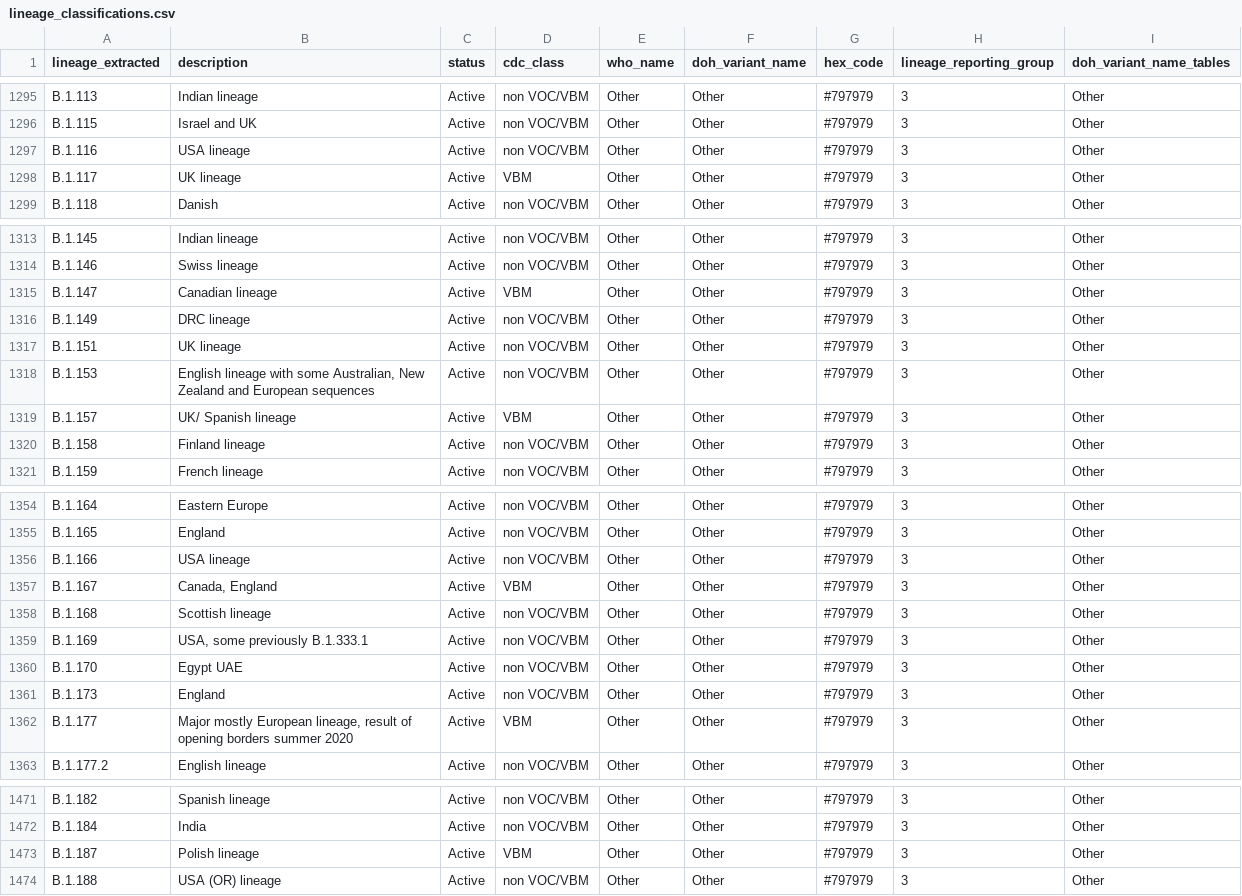
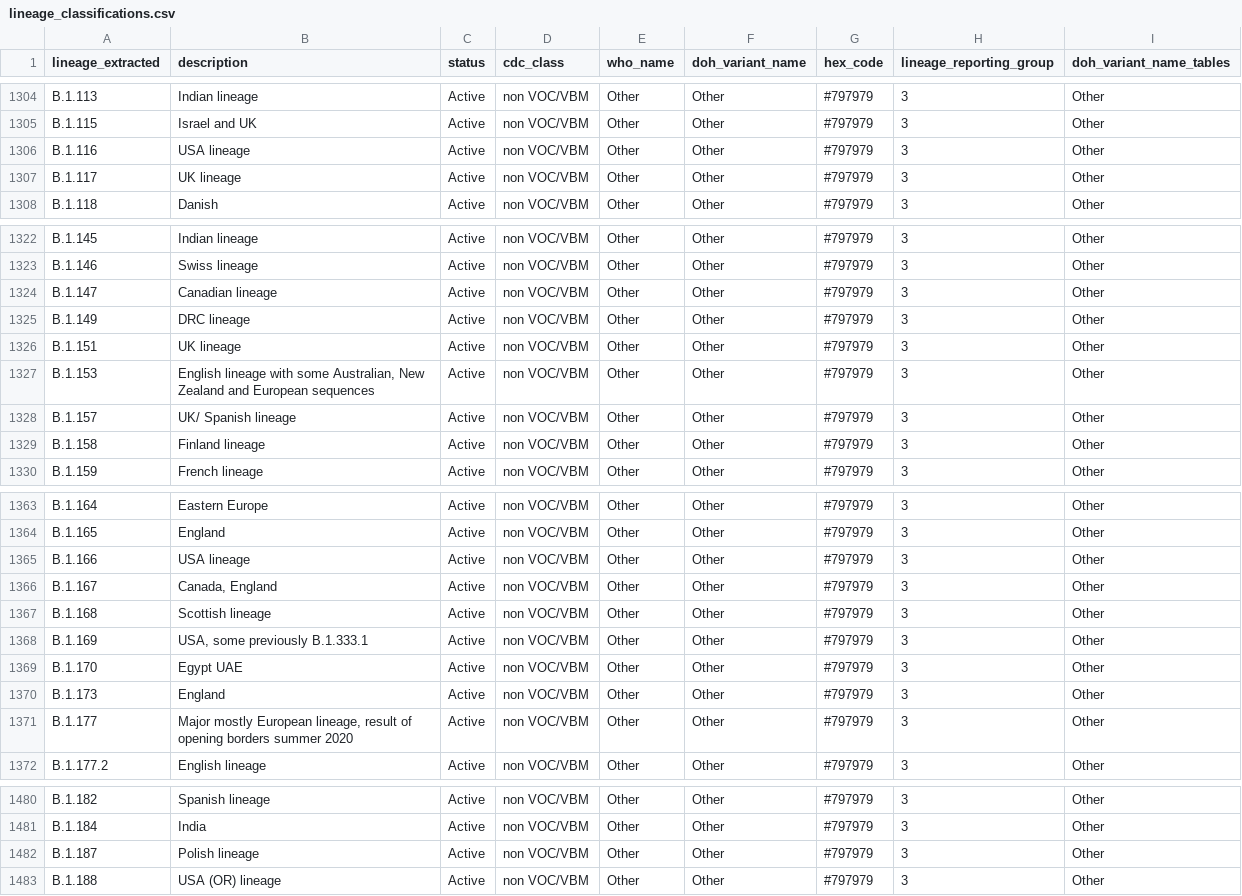
Before and after one commit to northwest-pgcoe/lineage_classifications, a CSV file: lineage_classifications.csv, drawn as a sheet; only a part is shown, gaps mark what is left out; the diff covers the shown part only.

```diff
--- a/lineage_classifications.csv
+++ b/lineage_classifications.csv
@@ -1297,3 +1306,3 @@
 "B.1.116","USA lineage","Active","non VOC/VBM","Other","Other","#797979",3,"Other"
-"B.1.117","UK lineage","Active","VBM","Other","Other","#797979",3,"Other"
+"B.1.117","UK lineage","Active","non VOC/VBM","Other","Other","#797979",3,"Other"
 "B.1.118","Danish","Active","non VOC/VBM","Other","Other","#797979",3,"Other"
@@ -1314,3 +1323,3 @@
 "B.1.146","Swiss lineage","Active","non VOC/VBM","Other","Other","#797979",3,"Other"
-"B.1.147","Canadian lineage","Active","VBM","Other","Other","#797979",3,"Other"
+"B.1.147","Canadian lineage","Active","non VOC/VBM","Other","Other","#797979",3,"Other"
 "B.1.149","DRC lineage","Active","non VOC/VBM","Other","Other","#797979",3,"Other"
@@ -1318,3 +1327,3 @@
 "B.1.153","English lineage with some Australian, New Zealand and European sequences","Active","non VOC/VBM","Other","Other","#797979",3,"Other"
-"B.1.157","UK/ Spanish lineage","Active","VBM","Other","Other","#797979",3,"Other"
+"B.1.157","UK/ Spanish lineage","Active","non VOC/VBM","Other","Other","#797979",3,"Other"
 "B.1.158","Finland lineage","Active","non VOC/VBM","Other","Other","#797979",3,"Other"
@@ -1356,3 +1365,3 @@
 "B.1.166","USA lineage","Active","non VOC/VBM","Other","Other","#797979",3,"Other"
-"B.1.167","Canada, England","Active","VBM","Other","Other","#797979",3,"Other"
+"B.1.167","Canada, England","Active","non VOC/VBM","Other","Other","#797979",3,"Other"
 "B.1.168","Scottish lineage","Active","non VOC/VBM","Other","Other","#797979",3,"Other"
@@ -1361,3 +1370,3 @@
 "B.1.173","England","Active","non VOC/VBM","Other","Other","#797979",3,"Other"
-"B.1.177","Major mostly European lineage, result of opening borders summer 2020","Active","VBM","Other","Other","#797979",3,"Other"
+"B.1.177","Major mostly European lineage, result of opening borders summer 2020","Active","non VOC/VBM","Other","Other","#797979",3,"Other"
 "B.1.177.2","English lineage","Active","non VOC/VBM","Other","Other","#797979",3,"Other"
@@ -1472,3 +1481,3 @@
 "B.1.184","India","Active","non VOC/VBM","Other","Other","#797979",3,"Other"
-"B.1.187","Polish lineage","Active","VBM","Other","Other","#797979",3,"Other"
+"B.1.187","Polish lineage","Active","non VOC/VBM","Other","Other","#797979",3,"Other"
 "B.1.188","USA (OR) lineage","Active","non VOC/VBM","Other","Other","#797979",3,"Other"
```
Also changed, not shown: 11 added rows and 2 edited cells elsewhere in this file.
